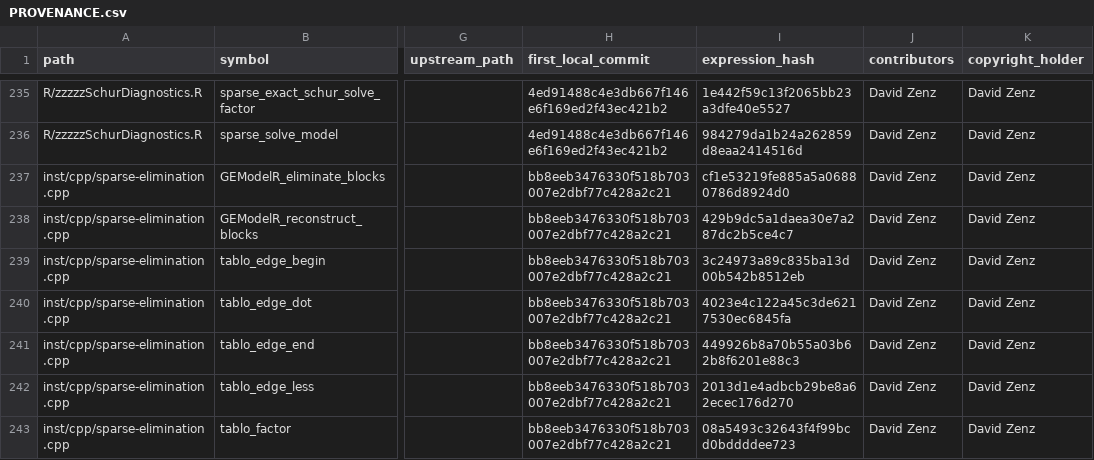
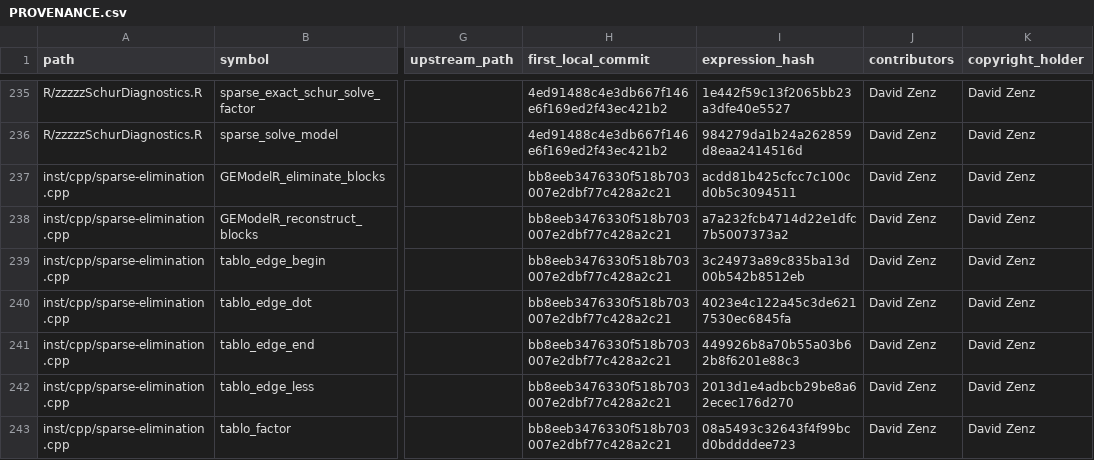
Before and after one commit to DavidZenz/tabloToR, a CSV file: docs/provenance/PROVENANCE.csv, drawn as a sheet; only a part is shown, gaps mark what is left out; the diff names each change by its address in the sheet, - before the commit and + after, or states it on an @@ line.

```diff
--- a/docs/provenance/PROVENANCE.csv
+++ b/docs/provenance/PROVENANCE.csv
-I237 (expression_hash): cf1e53219fe885a5a06880786d8924d0
+I237 (expression_hash): acdd81b425cfcc7c100cd0b5c3094511
-I238 (expression_hash): 429b9dc5a1daea30e7a287dc2b5ce4c7
+I238 (expression_hash): a7a232fcb4714d22e1dfc7b5007373a2
```
Also changed, not shown: inst/migration/old-identity-allowlist.csv, 14 other files.
